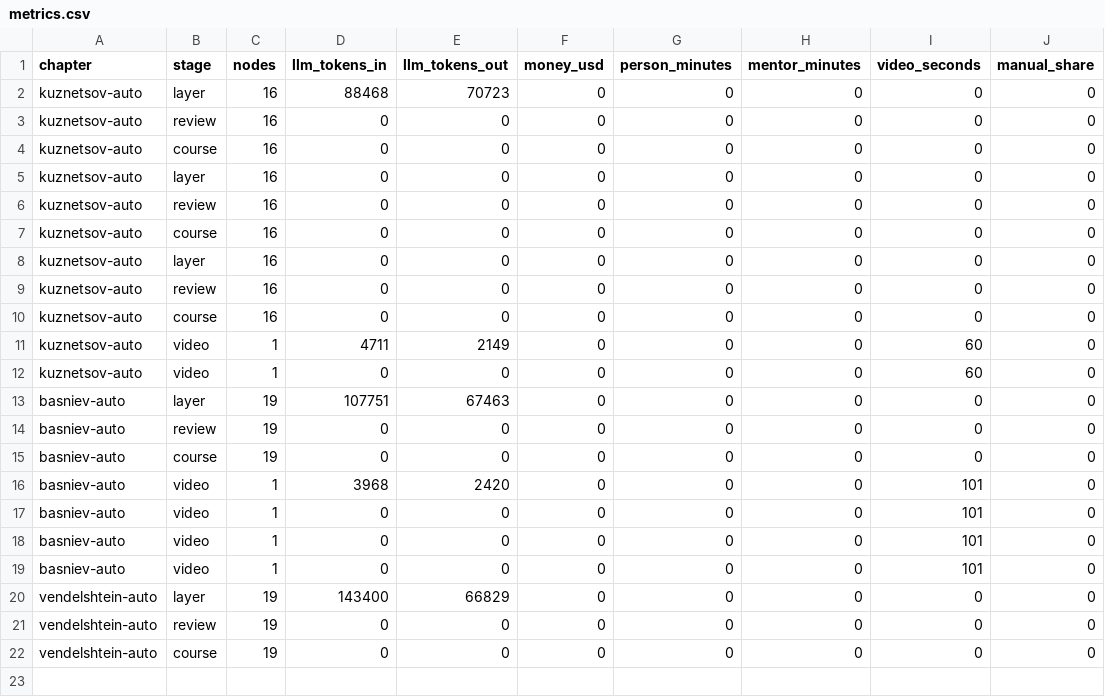
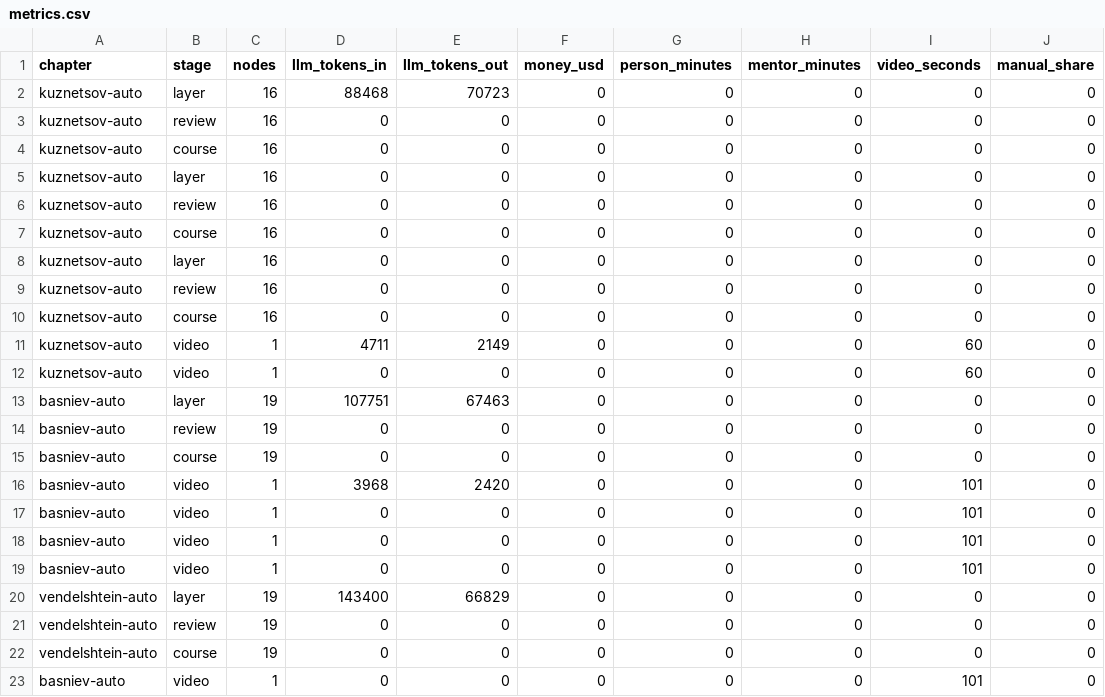
Before and after one commit to mukaroov/kmg-hackathon-approchem, a CSV file: logs/metrics.csv, drawn as a sheet.

```diff
--- a/logs/metrics.csv
+++ b/logs/metrics.csv
@@ -22 +22,2 @@ vendelshtein-auto,review,19,0,0,0,0,0,0,0
 vendelshtein-auto,course,19,0,0,0,0,0,0,0
+basniev-auto,video,1,0,0,0,0,0,101,0
```
Also changed, not shown: 19 other files.
